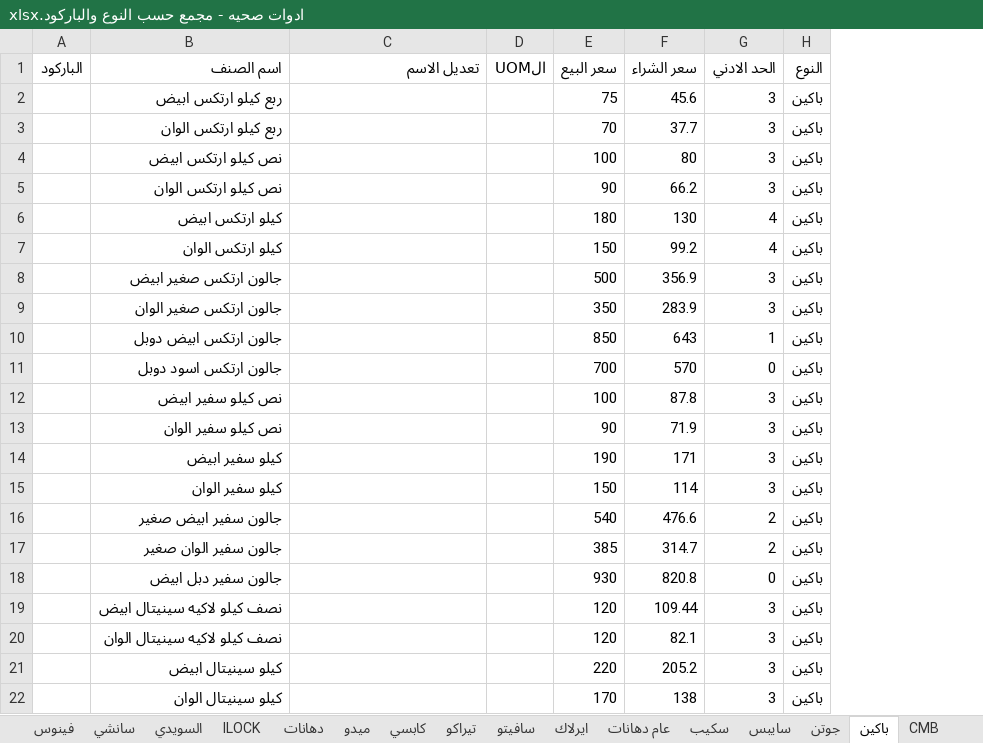
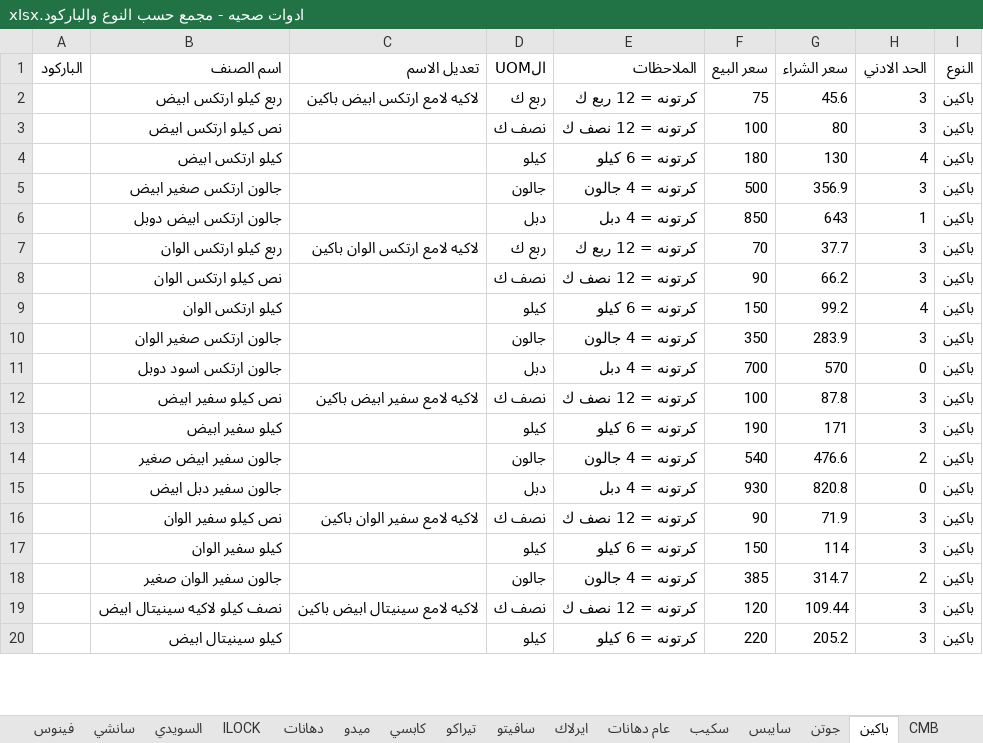
Before and after one commit to ahmedadeliteng/work, an Excel workbook: بنيان/اصناف تعديل لERPNEXT/ادوات صحيه - مجمع حسب النوع والباركود.xlsx, sheet باكين, drawn as a sheet; only a part is shown; values as stored, in another font and other column widths than the file's, no cell formats; removed rows and columns are numbered as before the commit, all else as after; the diff covers the shown part only; the diff names each change by its address in the sheet, - before the commit and + after, or states it on an @@ line.

```diff
--- a/بنيان/اصناف تعديل لERPNEXT/ادوات صحيه - مجمع حسب النوع والباركود.xlsx (sheet باكين)
+++ b/بنيان/اصناف تعديل لERPNEXT/ادوات صحيه - مجمع حسب النوع والباركود.xlsx (sheet باكين)
+column E (الملاحظات), rows 2-6: كرتونه = 12 ربع ك | كرتونه = 12 نصف ك | كرتونه = 6 كيلو | كرتونه = 4 جالون | كرتونه = 4 دبل; rows 11-15: كرتونه = 4 دبل | كرتونه = 12 نصف ك | كرتونه = 6 كيلو | كرتونه = 4 جالون | كرتونه = 4 دبل; rows 19-20: كرتونه = 12 نصف ك | كرتونه = 6 كيلو
-C2 (تعديل الاسم): (empty)
+C2 (تعديل الاسم): لاكيه لامع ارتكس ابيض باكين
-D2 (الUOM): (empty)
+D2 (الUOM): ربع ك
-row 3:  | ربع كيلو ارتكس الوان |  |  | 70 | 37.7 | 3 | باكين
-D3 (الUOM): (empty)
+D3 (الUOM): نصف ك
-row 5:  | نص كيلو ارتكس الوان |  |  | 90 | 66.2 | 3 | باكين
-D4 (الUOM): (empty)
+D4 (الUOM): كيلو
-row 7:  | كيلو ارتكس الوان |  |  | 150 | 99.2 | 4 | باكين
-D5 (الUOM): (empty)
+D5 (الUOM): جالون
-row 9:  | جالون ارتكس صغير الوان |  |  | 350 | 283.9 | 3 | باكين
-D6 (الUOM): (empty)
+D6 (الUOM): دبل
+row 7:  | ربع كيلو ارتكس الوان | لاكيه لامع ارتكس الوان باكين | ربع ك | كرتونه = 12 ربع ك | 70 | 37.7 | 3 | باكين
+row 8:  | نص كيلو ارتكس الوان |  | نصف ك | كرتونه = 12 نصف ك | 90 | 66.2 | 3 | باكين
+row 9:  | كيلو ارتكس الوان |  | كيلو | كرتونه = 6 كيلو | 150 | 99.2 | 4 | باكين
+row 10:  | جالون ارتكس صغير الوان |  | جالون | كرتونه = 4 جالون | 350 | 283.9 | 3 | باكين
-D11 (الUOM): (empty)
+D11 (الUOM): دبل
-C12 (تعديل الاسم): (empty)
+C12 (تعديل الاسم): لاكيه لامع سفير ابيض باكين
-D12 (الUOM): (empty)
+D12 (الUOM): نصف ك
-row 13:  | نص كيلو سفير الوان |  |  | 90 | 71.9 | 3 | باكين
-D13 (الUOM): (empty)
+D13 (الUOM): كيلو
-row 15:  | كيلو سفير الوان |  |  | 150 | 114 | 3 | باكين
-D14 (الUOM): (empty)
+D14 (الUOM): جالون
-row 17:  | جالون سفير الوان صغير |  |  | 385 | 314.7 | 2 | باكين
-D15 (الUOM): (empty)
+D15 (الUOM): دبل
+row 16:  | نص كيلو سفير الوان | لاكيه لامع سفير الوان باكين | نصف ك | كرتونه = 12 نصف ك | 90 | 71.9 | 3 | باكين
+row 17:  | كيلو سفير الوان |  | كيلو | كرتونه = 6 كيلو | 150 | 114 | 3 | باكين
+row 18:  | جالون سفير الوان صغير |  | جالون | كرتونه = 4 جالون | 385 | 314.7 | 2 | باكين
-C19 (تعديل الاسم): (empty)
+C19 (تعديل الاسم): لاكيه لامع سينيتال ابيض باكين
-D19 (الUOM): (empty)
+D19 (الUOM): نصف ك
-row 20:  | نصف كيلو لاكيه سينيتال الوان |  |  | 120 | 82.1 | 3 | باكين
-D20 (الUOM): (empty)
+D20 (الUOM): كيلو
-row 22:  | كيلو سينيتال الوان |  |  | 170 | 138 | 3 | باكين
```
Also changed, not shown: 7 added rows, 5 removed rows and 48 edited cells elsewhere in this sheet, sheet GLC, sheet CMB, cell formats.
